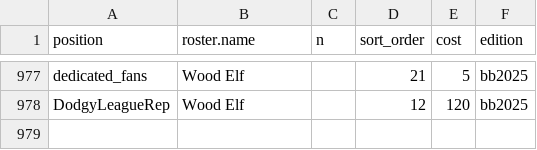
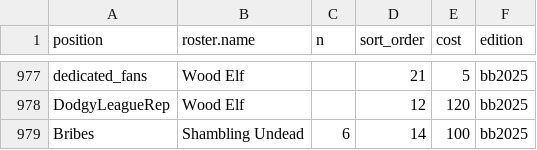
Before and after one commit to gsverhoeven/bbrosterplots, a CSV file: inst/extdata/ref_bb_rosters_cost.csv, drawn as a sheet; only a part is shown, gaps mark what is left out.

Commit message:
Update ref_bb_rosters_cost.csv

```diff
--- a/inst/extdata/ref_bb_rosters_cost.csv
+++ b/inst/extdata/ref_bb_rosters_cost.csv
@@ -978 +978,2 @@
 "DodgyLeagueRep";"Wood Elf";;12;120;"bb2025"
+"Bribes";"Shambling Undead";6;14;100;"bb2025"
```
